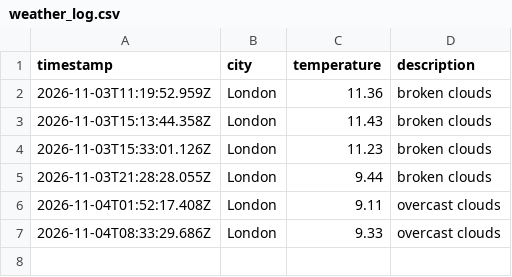
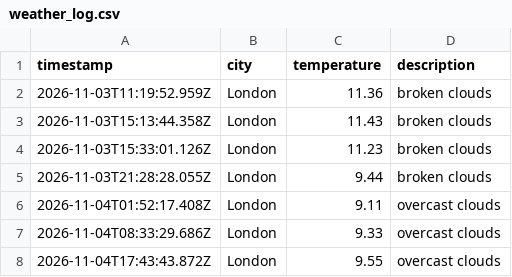
Before and after one commit to lisa-akadj/weather_dataOps, a CSV file: data/weather_log.csv, drawn as a sheet.

```diff
--- a/data/weather_log.csv
+++ b/data/weather_log.csv
@@ -7 +7,2 @@ timestamp,city,temperature,description
 2026-11-04T08:33:29.686Z,London,9.33,overcast clouds
+2026-11-04T17:43:43.872Z,London,9.55,overcast clouds
```
Also changed, not shown: 1 other file.
